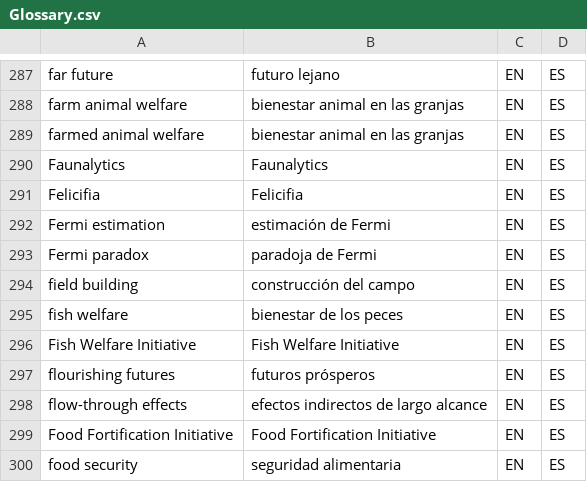
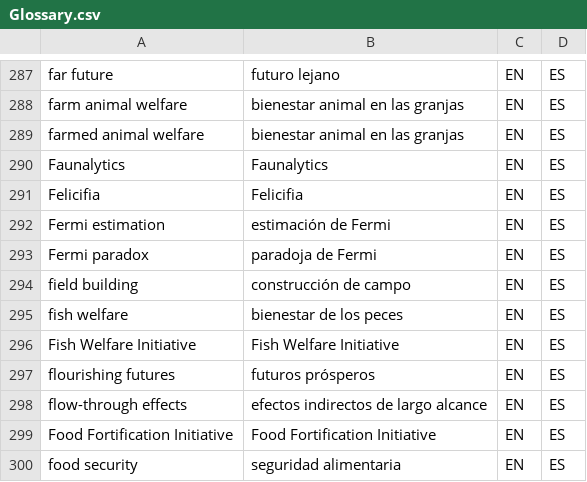
Before and after one commit to tlon-team/babel-refs, a CSV file: etc/Glossary.csv, drawn as a sheet; only a part is shown, gaps mark what is left out.

Commit message:
Glossary: update translation of "field building"

```diff
--- a/etc/Glossary.csv
+++ b/etc/Glossary.csv
@@ -293,3 +293,3 @@
 "Fermi paradox","paradoja de Fermi","EN","ES"
-"field building","construcción del campo","EN","ES"
+"field building","construcción de campo","EN","ES"
 "fish welfare","bienestar de los peces","EN","ES"
```
